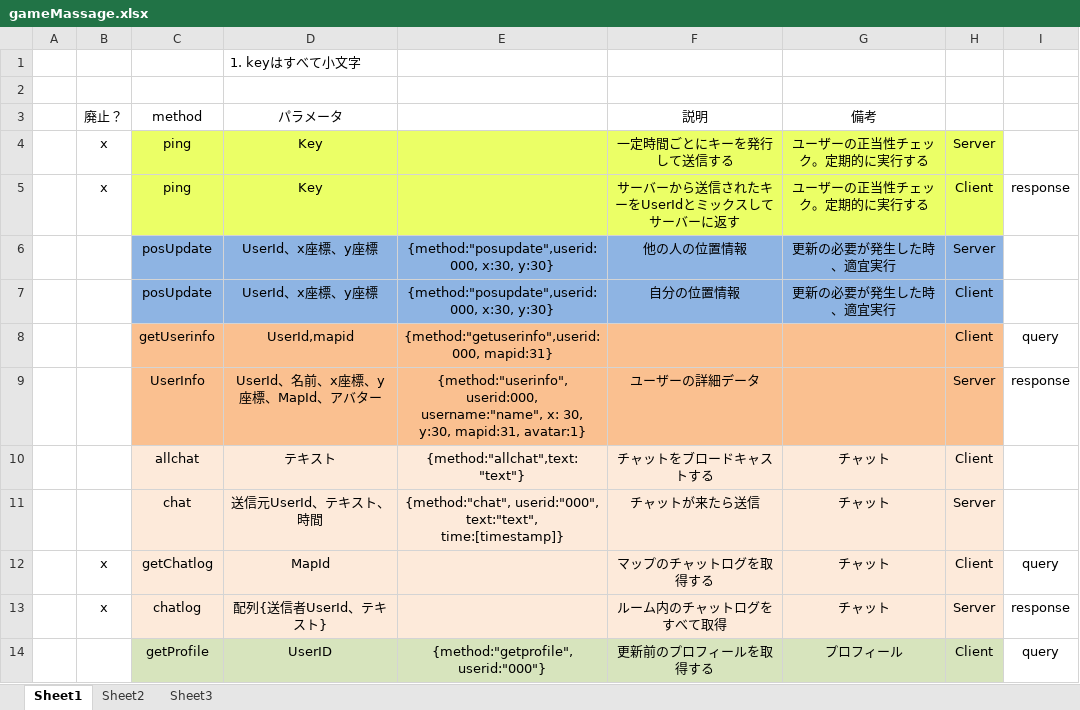
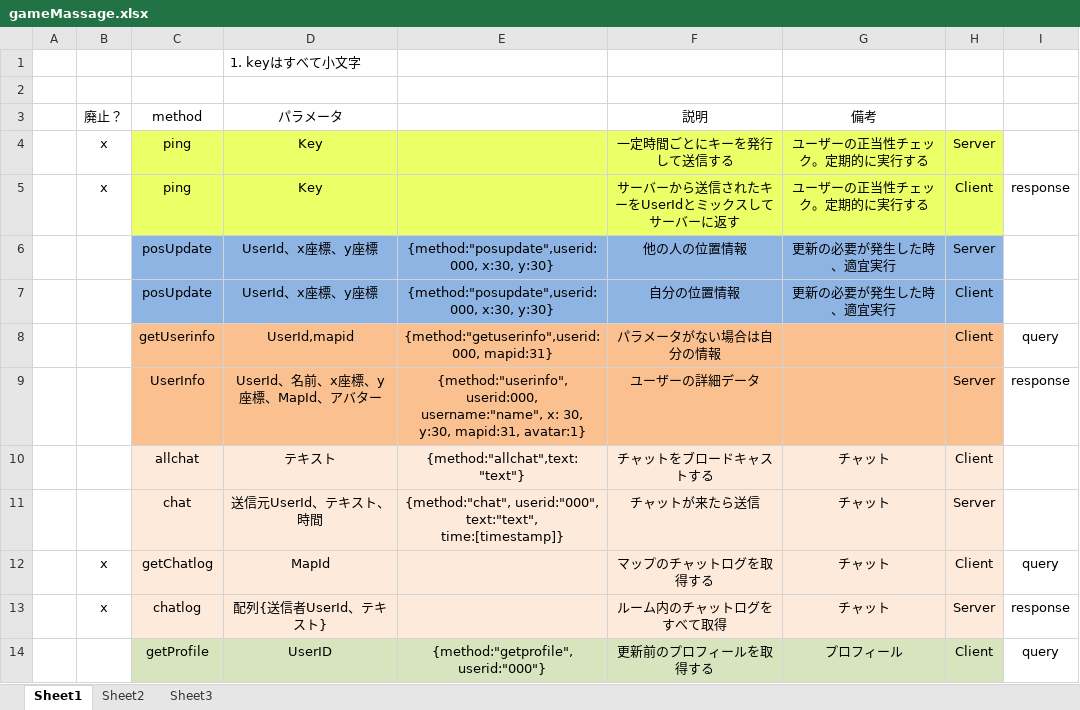
Before and after one commit to tera911/oicsns, an Excel workbook: gameMassage.xlsx, sheet Sheet1, drawn as a sheet; only a part is shown; values as stored, in another font and other column widths than the file's, no borders; the diff names each change by its address in the sheet, - before the commit and + after, or states it on an @@ line.

```diff
--- a/gameMassage.xlsx (sheet Sheet1)
+++ b/gameMassage.xlsx (sheet Sheet1)
-F8 (説明): (empty)
+F8 (説明): パラメータがない場合は自分の情報
```
Also changed, not shown: 22 other files.
